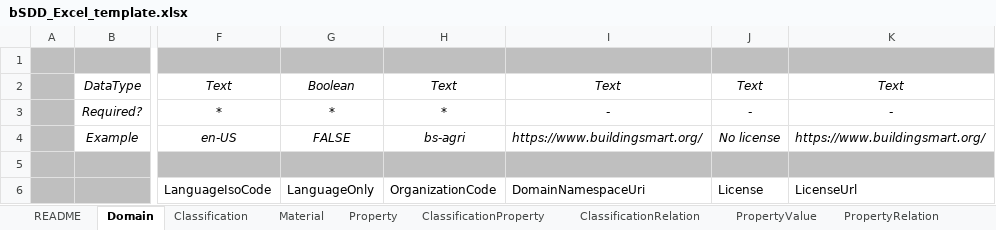
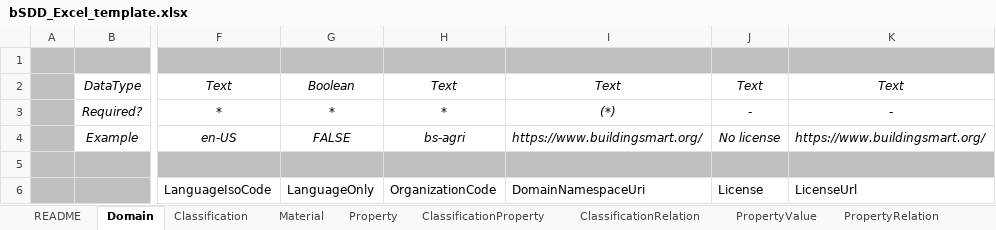
Before and after one commit to buildingSMART/bSDD, an Excel workbook: Model/Import Model/spreadsheet-import/bSDD_Excel_template.xlsx, sheet Domain, drawn as a sheet; only a part is shown, gaps mark what is left out; values as stored, in another font and other column widths than the file's, no borders; table styles not drawn; the diff names each change by its address in the sheet, - before the commit and + after, or states it on an @@ line.

```diff
--- a/Model/Import Model/spreadsheet-import/bSDD_Excel_template.xlsx (sheet Domain)
+++ b/Model/Import Model/spreadsheet-import/bSDD_Excel_template.xlsx (sheet Domain)
-I3: -
+I3: (*)
```
Also changed, not shown: sheet (Enumerations), sheet PropertyRelation, sheet README.
